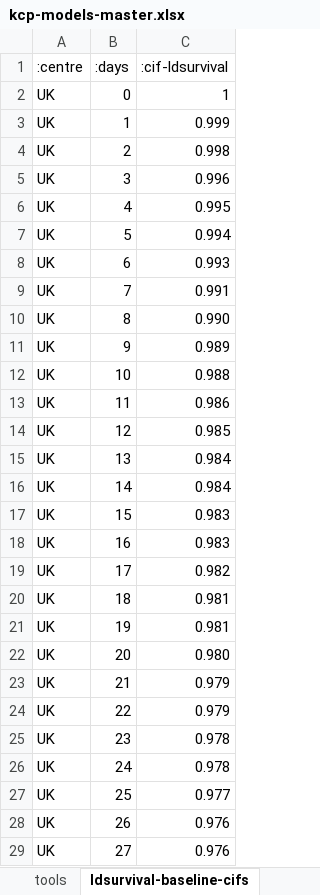
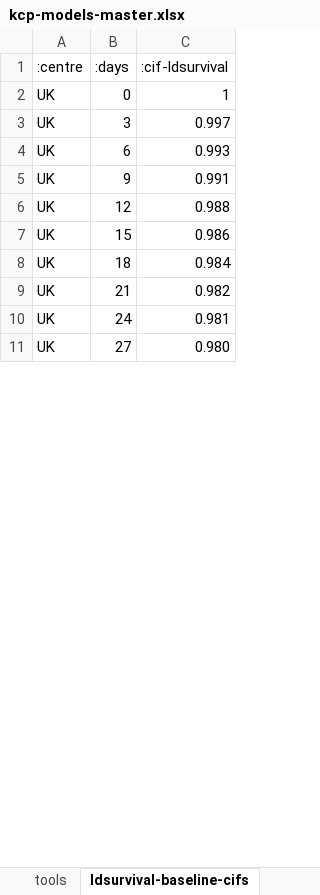
Before and after one commit to WintonCentre/kcp, an Excel workbook: resources/kcp-models-master.xlsx, sheet ldsurvival-baseline-cifs, drawn as a sheet; only a part is shown; values as stored, in another font and other column widths than the file's, no borders; removed rows and columns are numbered as before the commit, all else as after; the diff covers the shown part only; the diff names each change by its address in the sheet, - before the commit and + after, or states it on an @@ line.

Commit message:
KCP-39 - update baseline hazard

```diff
--- a/resources/kcp-models-master.xlsx (sheet ldsurvival-baseline-cifs)
+++ b/resources/kcp-models-master.xlsx (sheet ldsurvival-baseline-cifs)
-row 3: UK | 1 | 0.999
-row 4: UK | 2 | 0.998
-C3 (:cif-ldsurvival): 0.996
+C3 (:cif-ldsurvival): 0.997
-row 6: UK | 4 | 0.995
-row 7: UK | 5 | 0.994
-row 9: UK | 7 | 0.991
-row 10: UK | 8 | 0.990
-C5 (:cif-ldsurvival): 0.989
+C5 (:cif-ldsurvival): 0.991
-row 12: UK | 10 | 0.988
-row 13: UK | 11 | 0.986
-C6 (:cif-ldsurvival): 0.985
+C6 (:cif-ldsurvival): 0.988
-row 15: UK | 13 | 0.984
-row 16: UK | 14 | 0.984
-C7 (:cif-ldsurvival): 0.983
+C7 (:cif-ldsurvival): 0.986
-row 18: UK | 16 | 0.983
-row 19: UK | 17 | 0.982
-C8 (:cif-ldsurvival): 0.981
+C8 (:cif-ldsurvival): 0.984
-row 21: UK | 19 | 0.981
-row 22: UK | 20 | 0.980
-C9 (:cif-ldsurvival): 0.979
+C9 (:cif-ldsurvival): 0.982
-row 24: UK | 22 | 0.979
-row 25: UK | 23 | 0.978
-C10 (:cif-ldsurvival): 0.978
+C10 (:cif-ldsurvival): 0.981
-row 27: UK | 25 | 0.977
-row 28: UK | 26 | 0.976
-C11 (:cif-ldsurvival): 0.976
+C11 (:cif-ldsurvival): 0.980
```
Also changed, not shown: 62 removed rows and 31 edited cells elsewhere in this sheet, formulas that keep their value.
